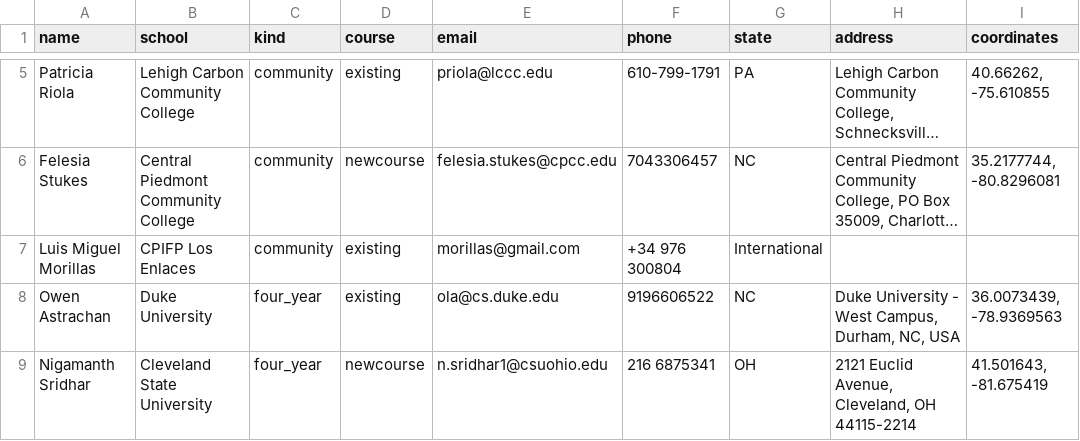
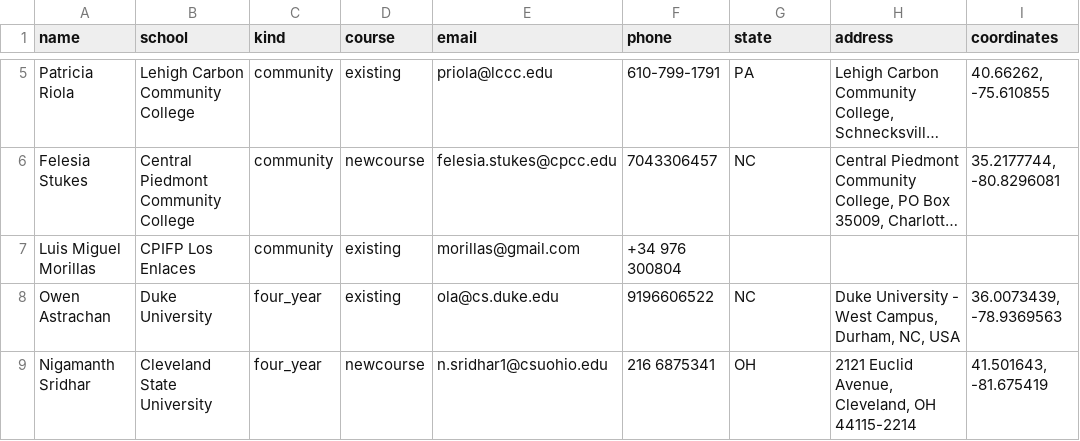
Before and after one commit to deanchen/Geolocation-Map-and-Filter, a CSV file: input.csv, drawn as a sheet; only a part is shown, gaps mark what is left out; long unchanged cells end in …; the diff covers the shown part only; the diff names each change by its address in the sheet, - before the commit and + after, or states it on an @@ line.

Commit message:
Example input file.

```diff
--- a/input.csv
+++ b/input.csv
-G7 (state): International
+G7 (state): (empty)
```
Also changed, not shown: 4 edited cells elsewhere in this file.
